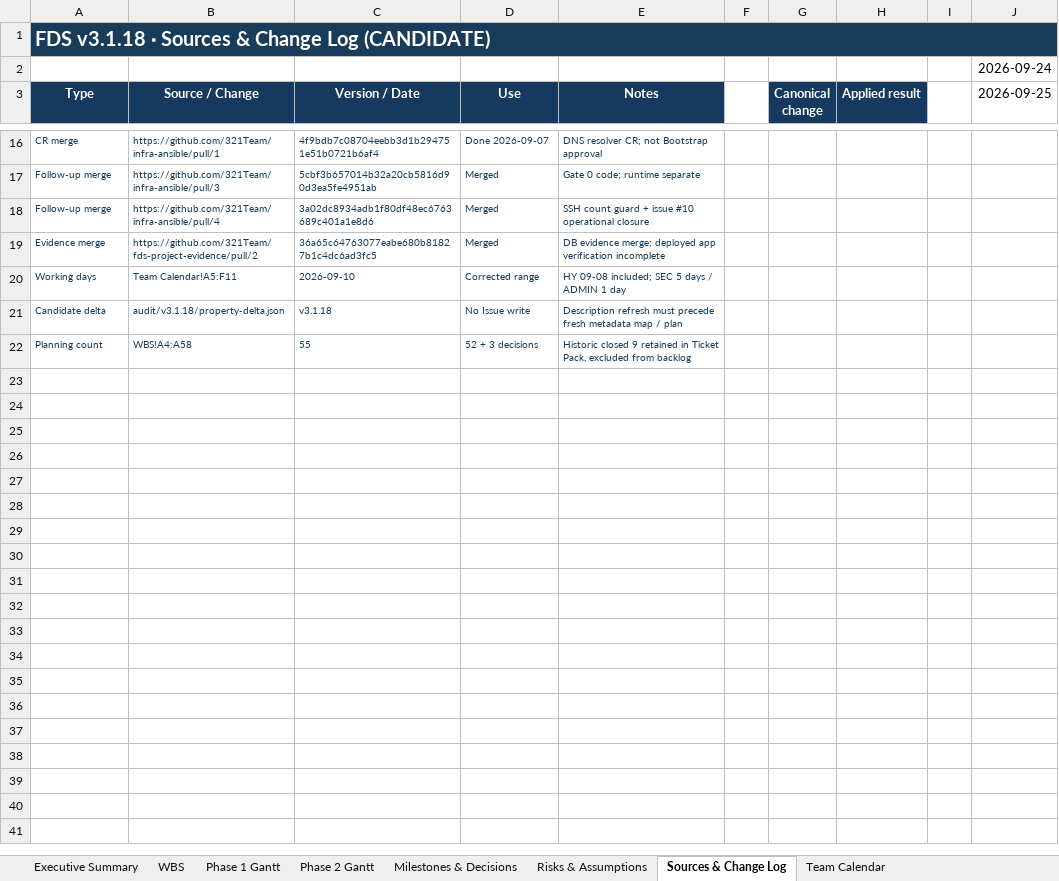
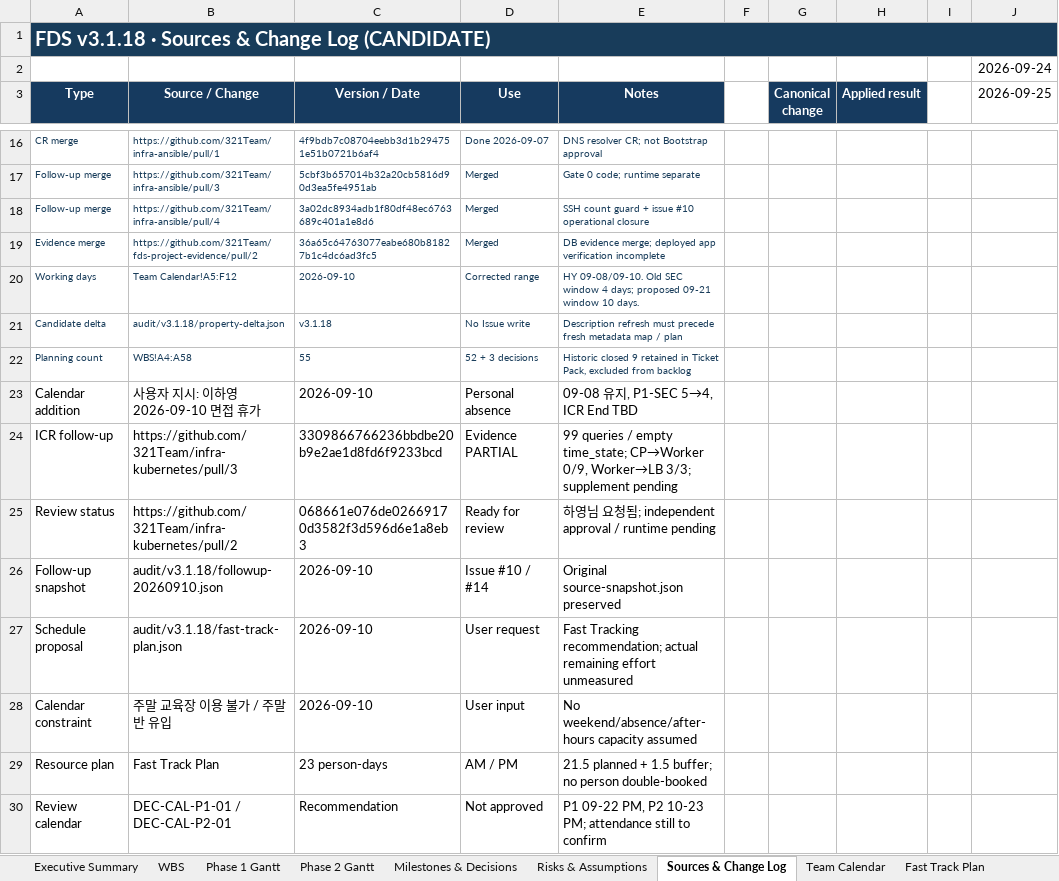
Before and after one commit to 321Team/fds-project-baseline, an Excel workbook: wbs/FDS_v3.1.18_WBS_and_Gantt_v1.0.xlsx, sheet Sources & Change Log, drawn as a sheet; only a part is shown, gaps mark what is left out; values as stored, in another font and other column widths than the file's, no borders; the diff names each change by its address in the sheet, - before the commit and + after, or states it on an @@ line.

Commit message:
docs: add Sep 10 leave, ICR follow-up and weekday Fast Tracking proposal

```diff
--- a/wbs/FDS_v3.1.18_WBS_and_Gantt_v1.0.xlsx (sheet Sources & Change Log)
+++ b/wbs/FDS_v3.1.18_WBS_and_Gantt_v1.0.xlsx (sheet Sources & Change Log)
+sheet tab: Fast Track Plan
-B20 (Source / Change): Team Calendar!A5:F11
+B20 (Source / Change): Team Calendar!A5:F12
-E20 (Notes): HY 09-08 included; SEC 5 days / ADMIN 1 day
+E20 (Notes): HY 09-08/09-10. Old SEC window 4 days; proposed 09-21 window 10 days.
+row 23: Calendar addition | 사용자 지시: 이하영 2026-09-10 면접 휴가 | 2026-09-10 | Personal absence | 09-08 유지, P1-SEC 5→4, ICR End TBD
+row 24: ICR follow-up | https://github.com/321Team/infra-kubernetes/pull/3 | 3309866766236bbdbe20b9e2ae1d8fd6f9233bcd | Evidence PARTIAL | 99 queries / empty time_state; CP→Worker 0/9, Worker→LB 3/3; supplement pending
+row 25: Review status | https://github.com/321Team/infra-kubernetes/pull/2 | 068661e076de02669170d3582f3d596d6e1a8eb3 | Ready for review | 하영님 요청됨; independent approval / runtime pending
+row 26: Follow-up snapshot | audit/v3.1.18/followup-20260910.json | 2026-09-10 | Issue #10 / #14 | Original source-snapshot.json preserved
+row 27: Schedule proposal | audit/v3.1.18/fast-track-plan.json | 2026-09-10 | User request | Fast Tracking recommendation; actual remaining effort unmeasured
+row 28: Calendar constraint | 주말 교육장 이용 불가 / 주말반 유입 | 2026-09-10 | User input | No weekend/absence/after-hours capacity assumed
+row 29: Resource plan | Fast Track Plan | 23 person-days | AM / PM | 21.5 planned + 1.5 buffer; no person double-booked
+row 30: Review calendar | DEC-CAL-P1-01 / DEC-CAL-P2-01 | Recommendation | Not approved | P1 09-22 PM, P2 10-23 PM; attendance still to confirm
```
Also changed, not shown: sheet WBS, sheet Phase 1 Gantt, sheet Milestones & Decisions, sheet Executive Summary, sheet Phase 2 Gantt, sheet Team Calendar, 1 more sheet, formulas that keep their value, charts or pictures, 40 other files.
